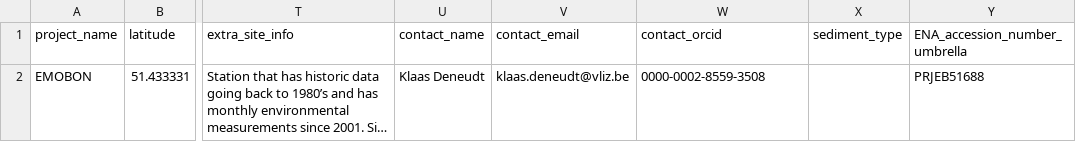
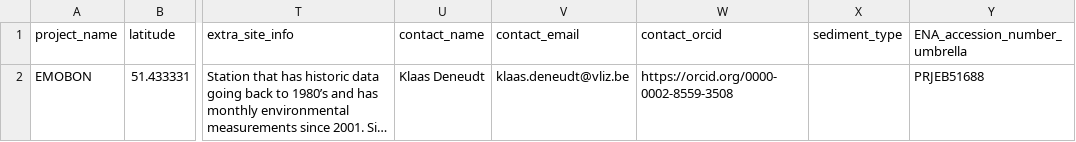
Before and after one commit to emo-bon/observatory-bpns-crate, a CSV file: logsheets/raw/sediment_observatory.csv, drawn as a sheet; only a part is shown, gaps mark what is left out; long unchanged cells end in …; the diff names each change by its address in the sheet, - before the commit and + after, or states it on an @@ line.

```diff
--- a/logsheets/raw/sediment_observatory.csv
+++ b/logsheets/raw/sediment_observatory.csv
-W2 (contact_orcid): 0000-0002-8559-3508
+W2 (contact_orcid): https://orcid.org/0000-0002-8559-3508
```
Also changed, not shown: logsheets/raw/sediment_sampling.csv, logsheets/raw/water_measured.csv, 2 other files.
